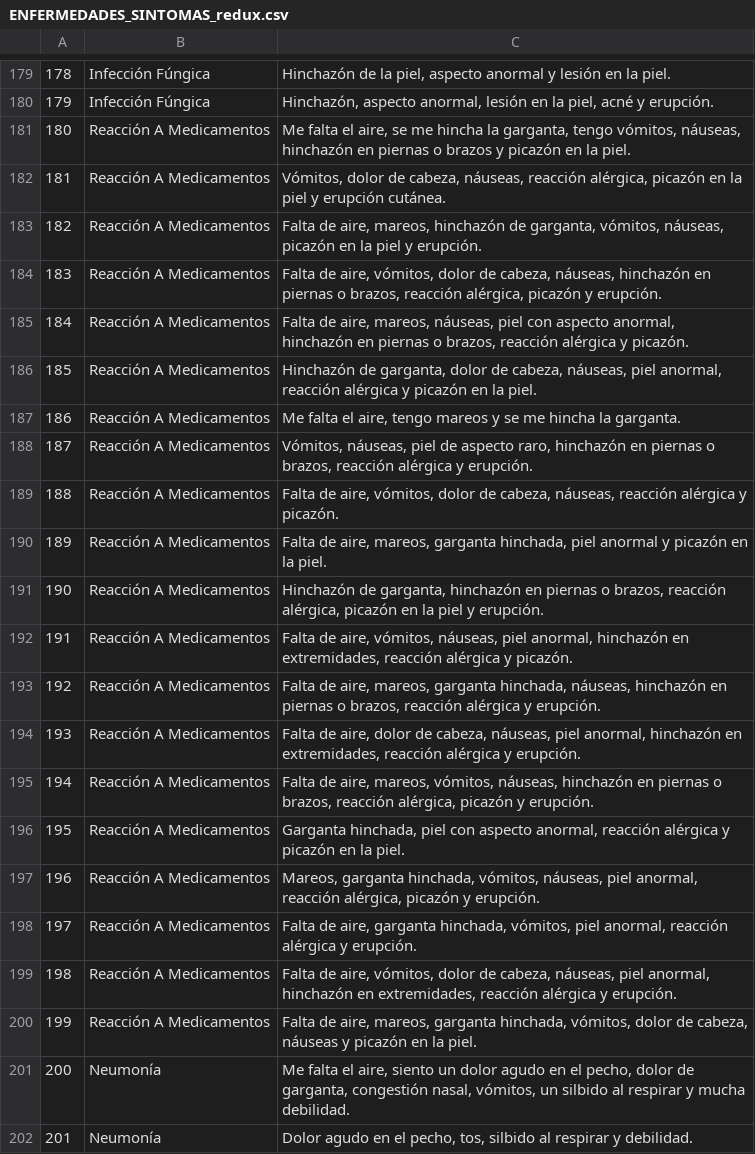
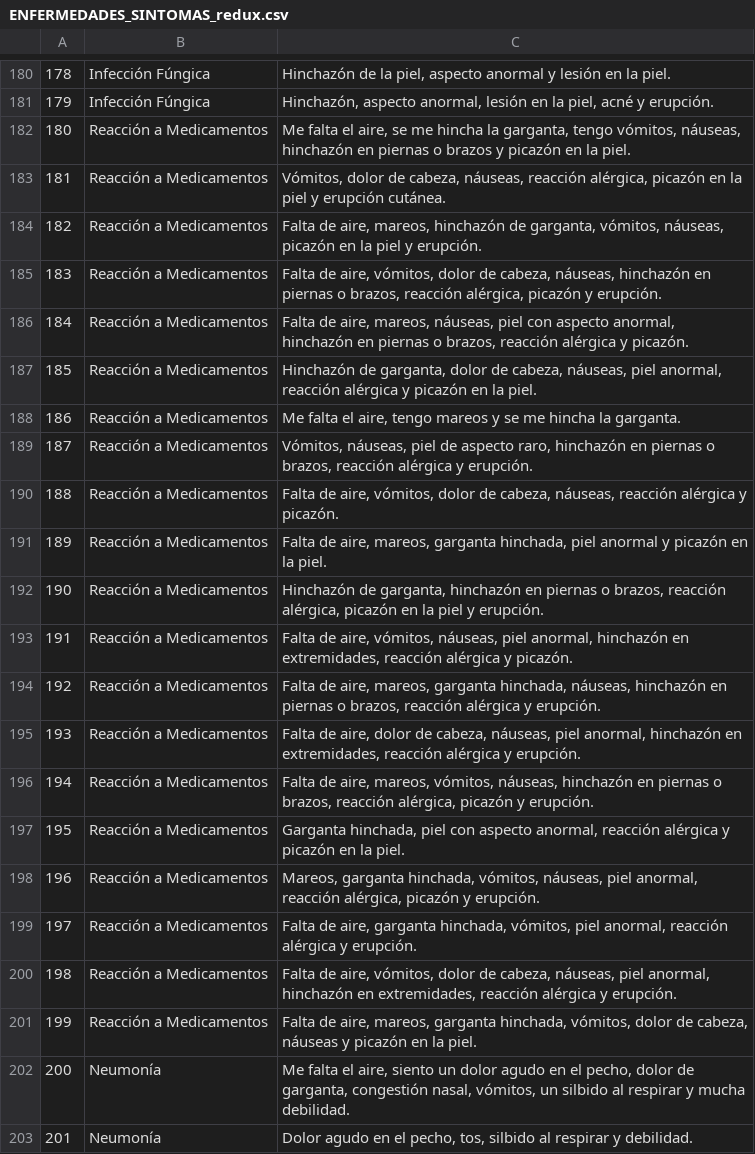
Before and after one commit to AlvaroV19/SIDM-Sistema-Inteligente-de-Diagnostico-Medico, a CSV file: proyecto/dataset/ENFERMEDADES_SINTOMAS_redux.csv, drawn as a sheet; only a part is shown, gaps mark what is left out; the diff covers the shown part only.

```diff
--- a/proyecto/dataset/ENFERMEDADES_SINTOMAS_redux.csv
+++ b/proyecto/dataset/ENFERMEDADES_SINTOMAS_redux.csv
@@ -180,22 +181,22 @@
 179,"Infección Fúngica","Hinchazón, aspecto anormal, lesión en la piel, acné y erupción."
-180,"Reacción A Medicamentos","Me falta el aire, se me hincha la garganta, tengo vómitos, náuseas, hinchazón en piernas o brazos y picazón en la piel."
-181,"Reacción A Medicamentos","Vómitos, dolor de cabeza, náuseas, reacción alérgica, picazón en la piel y erupción cutánea."
-182,"Reacción A Medicamentos","Falta de aire, mareos, hinchazón de garganta, vómitos, náuseas, picazón en la piel y erupción."
-183,"Reacción A Medicamentos","Falta de aire, vómitos, dolor de cabeza, náuseas, hinchazón en piernas o brazos, reacción alérgica, picazón y erupción."
-184,"Reacción A Medicamentos","Falta de aire, mareos, náuseas, piel con aspecto anormal, hinchazón en piernas o brazos, reacción alérgica y picazón."
-185,"Reacción A Medicamentos","Hinchazón de garganta, dolor de cabeza, náuseas, piel anormal, reacción alérgica y picazón en la piel."
-186,"Reacción A Medicamentos","Me falta el aire, tengo mareos y se me hincha la garganta."
-187,"Reacción A Medicamentos","Vómitos, náuseas, piel de aspecto raro, hinchazón en piernas o brazos, reacción alérgica y erupción."
-188,"Reacción A Medicamentos","Falta de aire, vómitos, dolor de cabeza, náuseas, reacción alérgica y picazón."
-189,"Reacción A Medicamentos","Falta de aire, mareos, garganta hinchada, piel anormal y picazón en la piel."
-190,"Reacción A Medicamentos","Hinchazón de garganta, hinchazón en piernas o brazos, reacción alérgica, picazón en la piel y erupción."
-191,"Reacción A Medicamentos","Falta de aire, vómitos, náuseas, piel anormal, hinchazón en extremidades, reacción alérgica y picazón."
-192,"Reacción A Medicamentos","Falta de aire, mareos, garganta hinchada, náuseas, hinchazón en piernas o brazos, reacción alérgica y erupción."
-193,"Reacción A Medicamentos","Falta de aire, dolor de cabeza, náuseas, piel anormal, hinchazón en extremidades, reacción alérgica y erupción."
-194,"Reacción A Medicamentos","Falta de aire, mareos, vómitos, náuseas, hinchazón en piernas o brazos, reacción alérgica, picazón y erupción."
-195,"Reacción A Medicamentos","Garganta hinchada, piel con aspecto anormal, reacción alérgica y picazón en la piel."
-196,"Reacción A Medicamentos","Mareos, garganta hinchada, vómitos, náuseas, piel anormal, reacción alérgica, picazón y erupción."
-197,"Reacción A Medicamentos","Falta de aire, garganta hinchada, vómitos, piel anormal, reacción alérgica y erupción."
-198,"Reacción A Medicamentos","Falta de aire, vómitos, dolor de cabeza, náuseas, piel anormal, hinchazón en extremidades, reacción alérgica y erupción."
-199,"Reacción A Medicamentos","Falta de aire, mareos, garganta hinchada, vómitos, dolor de cabeza, náuseas y picazón en la piel."
+180,"Reacción a Medicamentos","Me falta el aire, se me hincha la garganta, tengo vómitos, náuseas, hinchazón en piernas o brazos y picazón en la piel."
+181,"Reacción a Medicamentos","Vómitos, dolor de cabeza, náuseas, reacción alérgica, picazón en la piel y erupción cutánea."
+182,"Reacción a Medicamentos","Falta de aire, mareos, hinchazón de garganta, vómitos, náuseas, picazón en la piel y erupción."
+183,"Reacción a Medicamentos","Falta de aire, vómitos, dolor de cabeza, náuseas, hinchazón en piernas o brazos, reacción alérgica, picazón y erupción."
+184,"Reacción a Medicamentos","Falta de aire, mareos, náuseas, piel con aspecto anormal, hinchazón en piernas o brazos, reacción alérgica y picazón."
+185,"Reacción a Medicamentos","Hinchazón de garganta, dolor de cabeza, náuseas, piel anormal, reacción alérgica y picazón en la piel."
+186,"Reacción a Medicamentos","Me falta el aire, tengo mareos y se me hincha la garganta."
+187,"Reacción a Medicamentos","Vómitos, náuseas, piel de aspecto raro, hinchazón en piernas o brazos, reacción alérgica y erupción."
+188,"Reacción a Medicamentos","Falta de aire, vómitos, dolor de cabeza, náuseas, reacción alérgica y picazón."
+189,"Reacción a Medicamentos","Falta de aire, mareos, garganta hinchada, piel anormal y picazón en la piel."
+190,"Reacción a Medicamentos","Hinchazón de garganta, hinchazón en piernas o brazos, reacción alérgica, picazón en la piel y erupción."
+191,"Reacción a Medicamentos","Falta de aire, vómitos, náuseas, piel anormal, hinchazón en extremidades, reacción alérgica y picazón."
+192,"Reacción a Medicamentos","Falta de aire, mareos, garganta hinchada, náuseas, hinchazón en piernas o brazos, reacción alérgica y erupción."
+193,"Reacción a Medicamentos","Falta de aire, dolor de cabeza, náuseas, piel anormal, hinchazón en extremidades, reacción alérgica y erupción."
+194,"Reacción a Medicamentos","Falta de aire, mareos, vómitos, náuseas, hinchazón en piernas o brazos, reacción alérgica, picazón y erupción."
+195,"Reacción a Medicamentos","Garganta hinchada, piel con aspecto anormal, reacción alérgica y picazón en la piel."
+196,"Reacción a Medicamentos","Mareos, garganta hinchada, vómitos, náuseas, piel anormal, reacción alérgica, picazón y erupción."
+197,"Reacción a Medicamentos","Falta de aire, garganta hinchada, vómitos, piel anormal, reacción alérgica y erupción."
+198,"Reacción a Medicamentos","Falta de aire, vómitos, dolor de cabeza, náuseas, piel anormal, hinchazón en extremidades, reacción alérgica y erupción."
+199,"Reacción a Medicamentos","Falta de aire, mareos, garganta hinchada, vómitos, dolor de cabeza, náuseas y picazón en la piel."
 200,"Neumonía","Me falta el aire, siento un dolor agudo en el pecho, dolor de garganta, congestión nasal, vómitos, un silbido al respirar y mucha debilidad."
```
Also changed, not shown: 1 added row and 20 edited cells elsewhere in this file, proyecto/dataset/ENFERMEDADES_SINTOMAS.csv, 6 other files.
